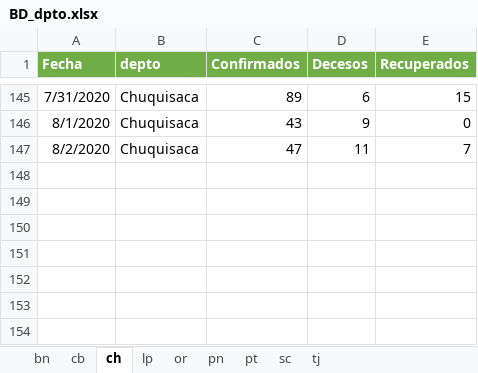
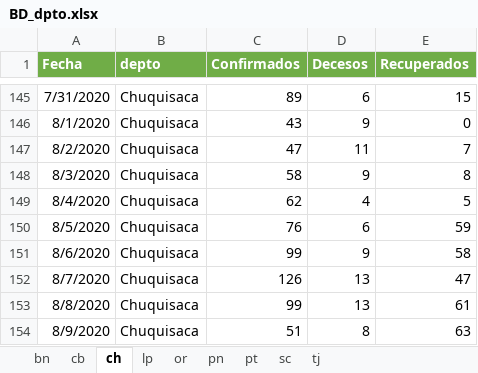
Before and after one commit to bladimir-morales/COVID-19-Bolivia, an Excel workbook: BD/BD_dpto.xlsx, sheet ch, drawn as a sheet; only a part is shown, gaps mark what is left out; values as stored, in another font and other column widths than the file's, no borders; the diff names each change by its address in the sheet, - before the commit and + after, or states it on an @@ line.

```diff
--- a/BD/BD_dpto.xlsx (sheet ch)
+++ b/BD/BD_dpto.xlsx (sheet ch)
+row 148: 8/3/2020 | Chuquisaca | 58 | 9 | 8
+row 149: 8/4/2020 | Chuquisaca | 62 | 4 | 5
+row 150: 8/5/2020 | Chuquisaca | 76 | 6 | 59
+row 151: 8/6/2020 | Chuquisaca | 99 | 9 | 58
+row 152: 8/7/2020 | Chuquisaca | 126 | 13 | 47
+row 153: 8/8/2020 | Chuquisaca | 99 | 13 | 61
+row 154: 8/9/2020 | Chuquisaca | 51 | 8 | 63
```
Also changed, not shown: sheet pn, sheet pt, sheet or, sheet bn, sheet lp, sheet tj, 2 more sheets, 1 other file.
